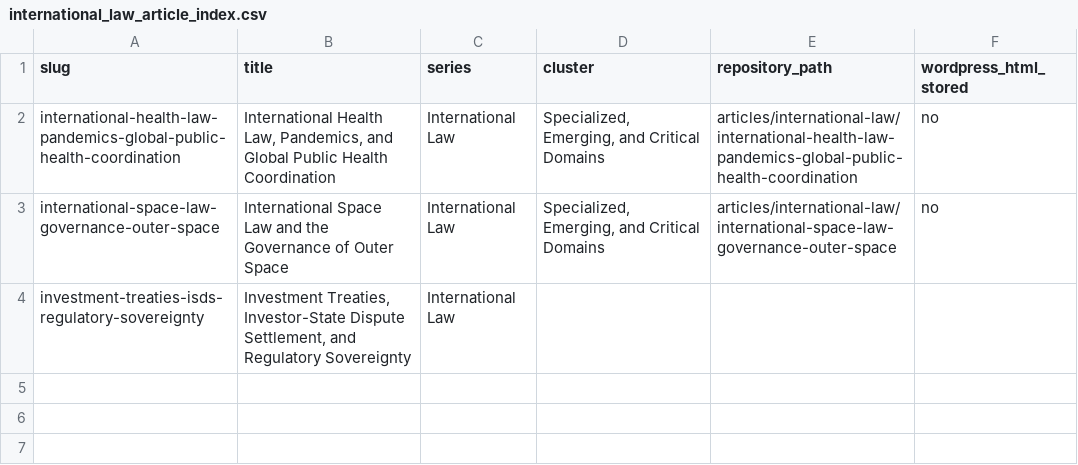
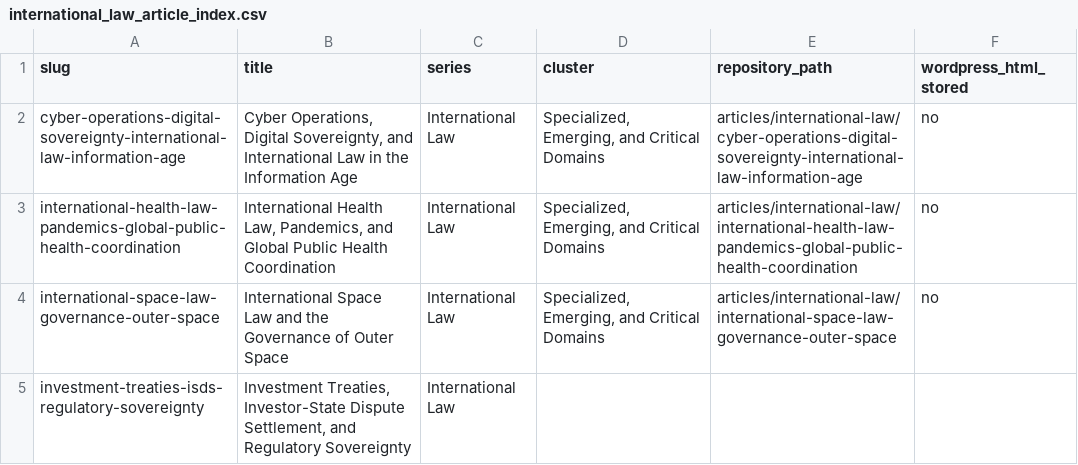
Before and after one commit to Content-Catalyst-LLC/international-law-research, a CSV file: data/catalyst-data/international_law_article_index.csv, drawn as a sheet.

Commit message:
Add cyber operations international law support package and remove HTML docs

```diff
--- a/data/catalyst-data/international_law_article_index.csv
+++ b/data/catalyst-data/international_law_article_index.csv
@@ -1,2 +1,3 @@
 slug,title,series,cluster,repository_path,wordpress_html_stored
+cyber-operations-digital-sovereignty-international-law-information-age,"Cyber Operations, Digital Sovereignty, and International Law in the Information Age",International Law,"Specialized, Emerging, and Critical Domains",articles/international-law/cyber-operations-digital-sovereignty-international-law-information-age,no
 international-health-law-pandemics-global-public-health-coordination,"International Health Law, Pandemics, and Global Public Health Coordination",International Law,"Specialized, Emerging, and Critical Domains",articles/international-law/international-health-law-pandemics-global-public-health-coordination,no
```
Also changed, not shown: data/catalyst_data/international_law_articles.csv, 12 other files.
